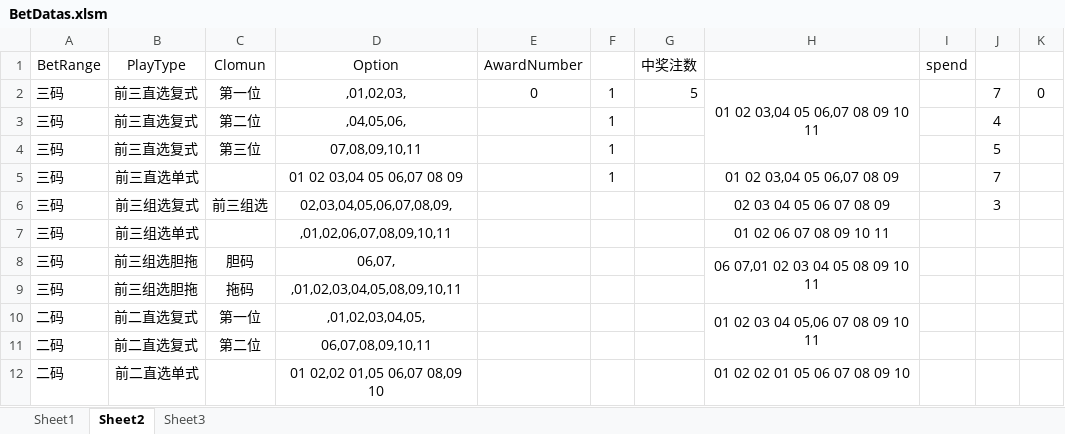
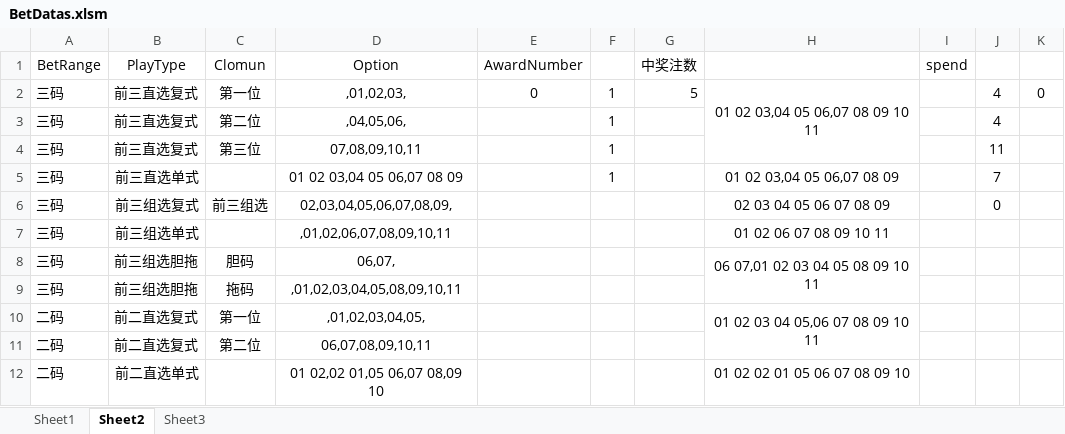
Before and after one commit to ShmilyNan/WorkDocumentOfMe, an Excel workbook: BetDatas.xlsm, sheet Sheet2, drawn as a sheet; only a part is shown; values as stored, in another font and other column widths than the file's, no borders; the diff names each change by its address in the sheet, - before the commit and + after, or states it on an @@ line.

```diff
--- a/BetDatas.xlsm (sheet Sheet2)
+++ b/BetDatas.xlsm (sheet Sheet2)
-J2: 7
+J2: 4
-J4: 5
+J4: 11
-J6: 3
+J6: 0
```
Also changed, not shown: sheet Sheet3, sheet Sheet1, hidden cells, BetDatas1.xlsm, PK10BetDatas.xlsm, 1 other file.
